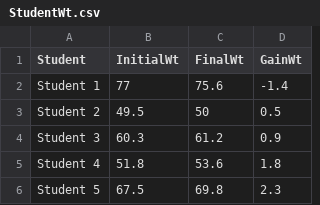
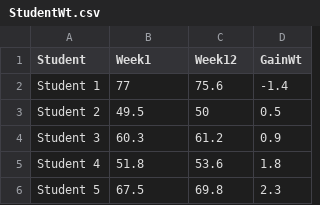
Before and after one commit to PeterKDunn/SRM-Textbook, a CSV file: Data/StudentWt.csv, drawn as a sheet; only a part is shown.

Commit message:
More changes around (new) WtGain data

```diff
--- a/Data/StudentWt.csv
+++ b/Data/StudentWt.csv
@@ -1,2 +1,2 @@
-"Student","InitialWt","FinalWt","GainWt"
+"Student","Week1","Week12","GainWt"
 "Student 1",77,75.6,-1.4
```
Also changed, not shown: 4 other files.
